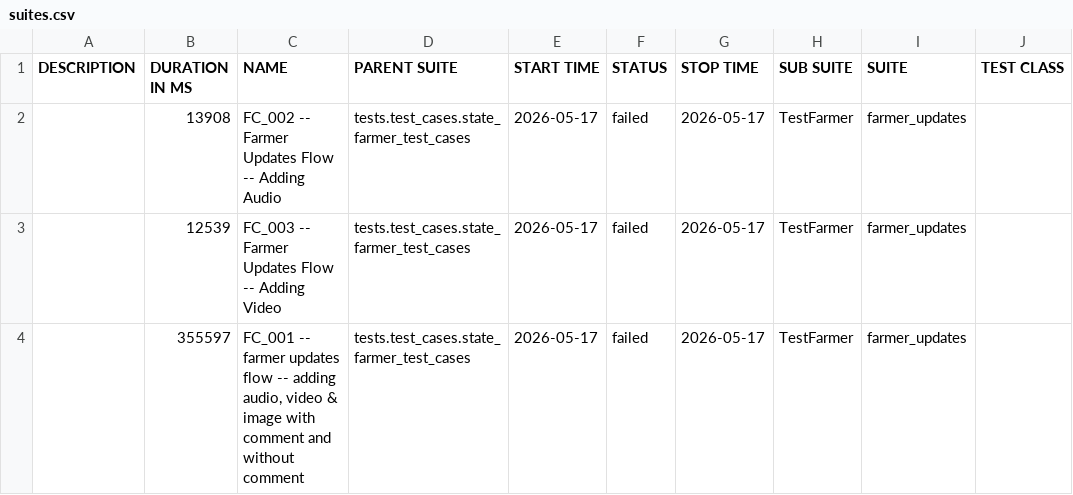
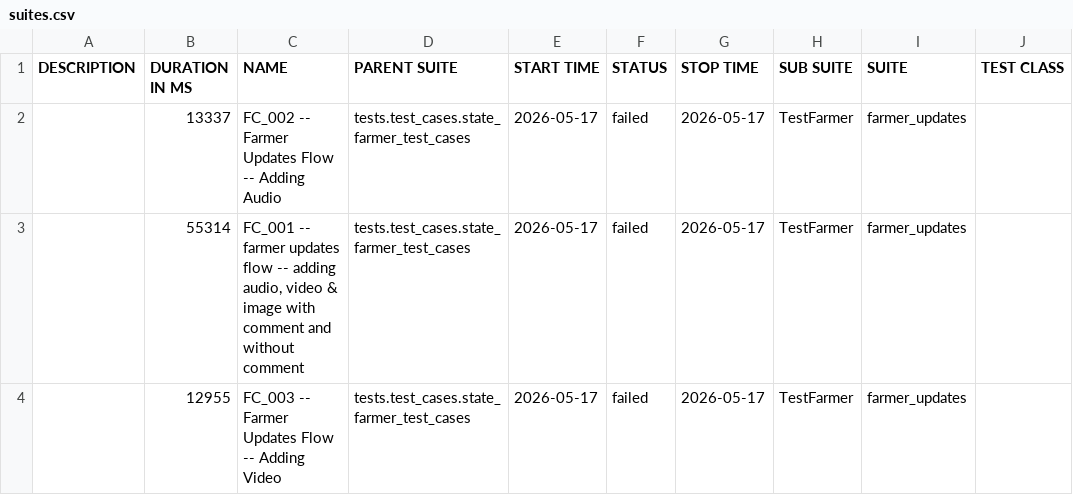
Before and after one commit to Pramodpulicherla-279/test-automation-platform, a CSV file: allure-report/data/suites.csv, drawn as a sheet; only a part is shown; the diff names each change by its address in the sheet, - before the commit and + after, or states it on an @@ line.

Commit message:
allure-report-4a929312

```diff
--- a/allure-report/data/suites.csv
+++ b/allure-report/data/suites.csv
-B2 (DURATION IN MS): 13908
+B2 (DURATION IN MS): 13337
-B3 (DURATION IN MS): 12539
+B3 (DURATION IN MS): 55314
-C3 (NAME): FC_003 -- Farmer Updates Flow -- Adding Video
+C3 (NAME): FC_001 -- farmer updates flow -- adding audio, video & image with comment and without comment
-B4 (DURATION IN MS): 355597
+B4 (DURATION IN MS): 12955
-C4 (NAME): FC_001 -- farmer updates flow -- adding audio, video & image with comment and without comment
+C4 (NAME): FC_003 -- Farmer Updates Flow -- Adding Video
```
Also changed, not shown: 39 other files.
